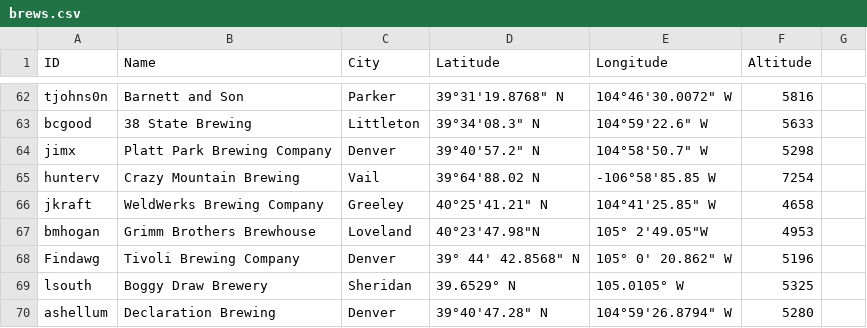
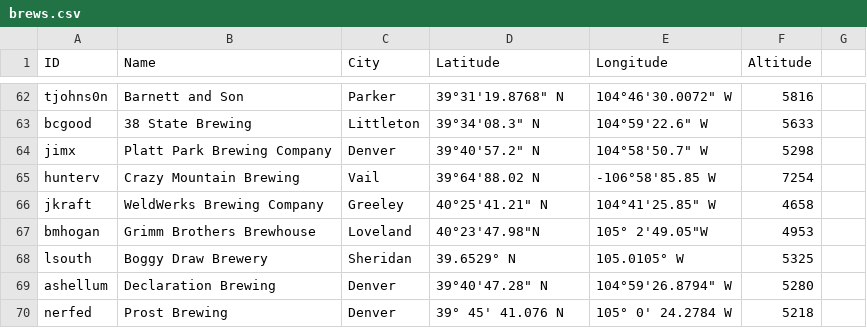
Before and after one commit to csu2017sp314/class, a CSV file: brews.csv, drawn as a sheet; only a part is shown, gaps mark what is left out; the shorter side is filled out with more unchanged rows.

Commit message:
deleting a second line that was not made by me

```diff
--- a/brews.csv
+++ b/brews.csv
@@ -67,3 +67,2 @@ jkraft,WeldWerks Brewing Company,Greeley,40°25'41.21" N,104°41'25.85" W,4658
 bmhogan, Grimm Brothers Brewhouse, Loveland,"  40°23'47.98""N"," 105° 2'49.05""W",4953
-Findawg, Tivoli Brewing Company, Denver," 39° 44' 42.8568"" N"," 105° 0' 20.862"" W",5196
 lsouth, Boggy Draw Brewery, Sheridan, 39.6529° N, 105.0105° W,5325
```
